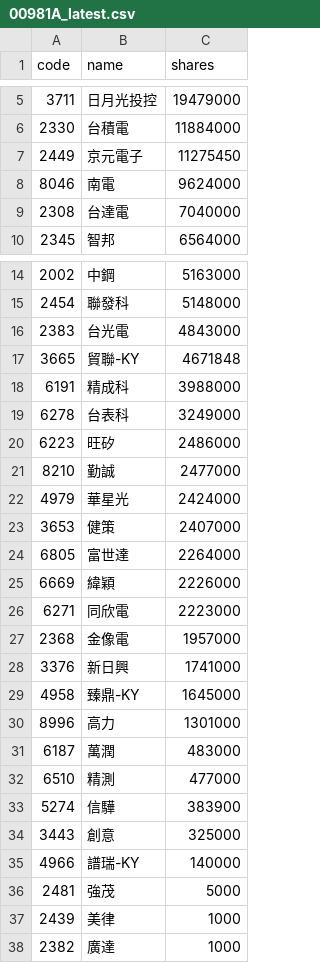
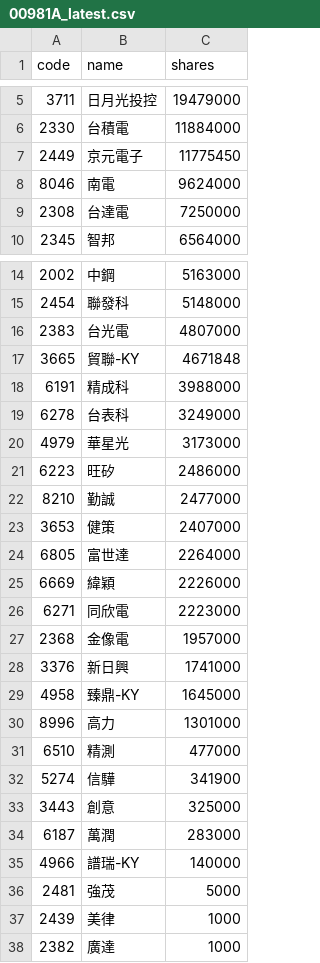
Before and after one commit to 4ru1013/united-etf-00981a-portfolio, a CSV file: data/out/holdings/00981A_latest.csv, drawn as a sheet; only a part is shown, gaps mark what is left out.

```diff
--- a/data/out/holdings/00981A_latest.csv
+++ b/data/out/holdings/00981A_latest.csv
@@ -6,5 +6,5 @@
 2330,台積電,11884000
-2449,京元電子,11275450
+2449,京元電子,11775450
 8046,南電,9624000
-2308,台達電,7040000
+2308,台達電,7250000
 2345,智邦,6564000
@@ -15,3 +15,3 @@
 2454,聯發科,5148000
-2383,台光電,4843000
+2383,台光電,4807000
 3665,貿聯-KY,4671848
@@ -19,5 +19,5 @@
 6278,台表科,3249000
+4979,華星光,3173000
 6223,旺矽,2486000
 8210,勤誠,2477000
-4979,華星光,2424000
 3653,健策,2407000
@@ -30,6 +30,6 @@
 8996,高力,1301000
-6187,萬潤,483000
 6510,精測,477000
-5274,信驊,383900
+5274,信驊,341900
 3443,創意,325000
+6187,萬潤,283000
 4966,譜瑞-KY,140000
```
Also changed, not shown: 4 other files.
